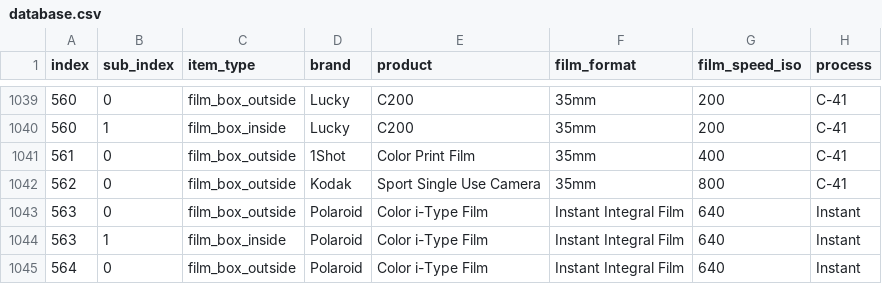
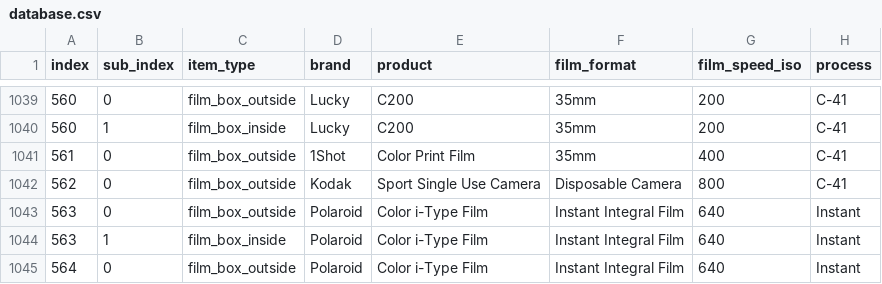
Before and after one commit to dekuNukem/Film-Packaging, a CSV file: film_packaging/database.csv, drawn as a sheet; only a part is shown, gaps mark what is left out; the diff names each change by its address in the sheet, - before the commit and + after, or states it on an @@ line.

Commit message:
fixed database error

```diff
--- a/film_packaging/database.csv
+++ b/film_packaging/database.csv
-F1042 (film_format): 35mm
+F1042 (film_format): Disposable Camera
```
Also changed, not shown: 6 other files.
